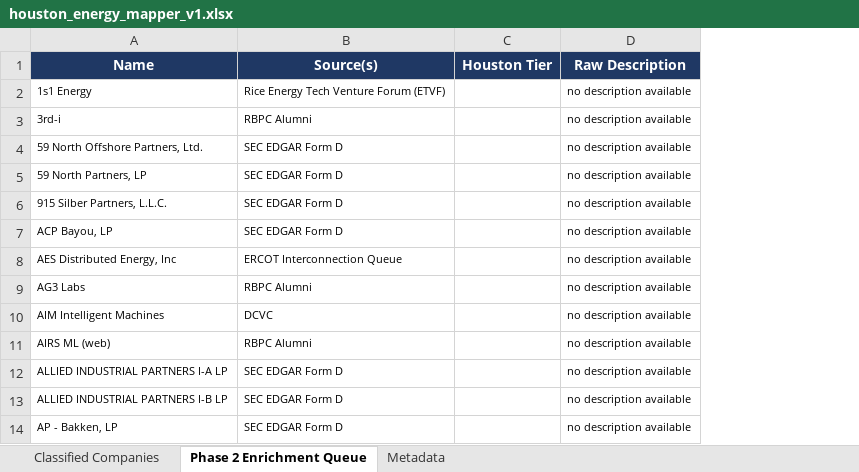
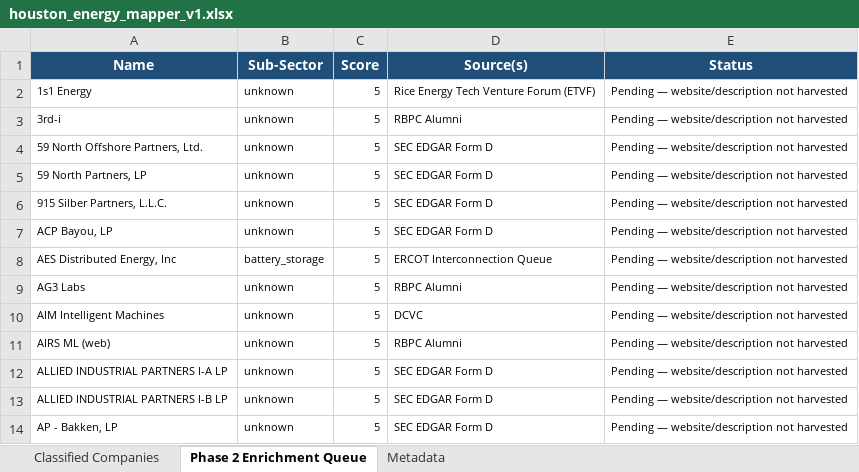
Before and after one commit to isaiahtsau/houston-energy-mapper, an Excel workbook: data/exports/houston_energy_mapper_v1.xlsx, sheet Phase 2 Enrichment Queue, drawn as a sheet; only a part is shown; values as stored, in another font and other column widths than the file's, no borders; removed rows and columns are numbered as before the commit, all else as after; the diff names each change by its address in the sheet, - before the commit and + after, or states it on an @@ line.

```diff
--- a/data/exports/houston_energy_mapper_v1.xlsx (sheet Phase 2 Enrichment Queue)
+++ b/data/exports/houston_energy_mapper_v1.xlsx (sheet Phase 2 Enrichment Queue)
+column B (Sub-Sector), rows 2-14: unknown | unknown | unknown | unknown | unknown | unknown | battery_storage | unknown | unknown | unknown | unknown | unknown | unknown
+column C (Score), rows 2-14: all 5
-column C (Houston Tier), empty
-column D (Raw Description), rows 2-14: all no description available
+column E (Status), rows 2-14: all Pending — website/description not harvested
```
Also changed, not shown: sheet Classified Companies, sheet Metadata, 7 other files.
